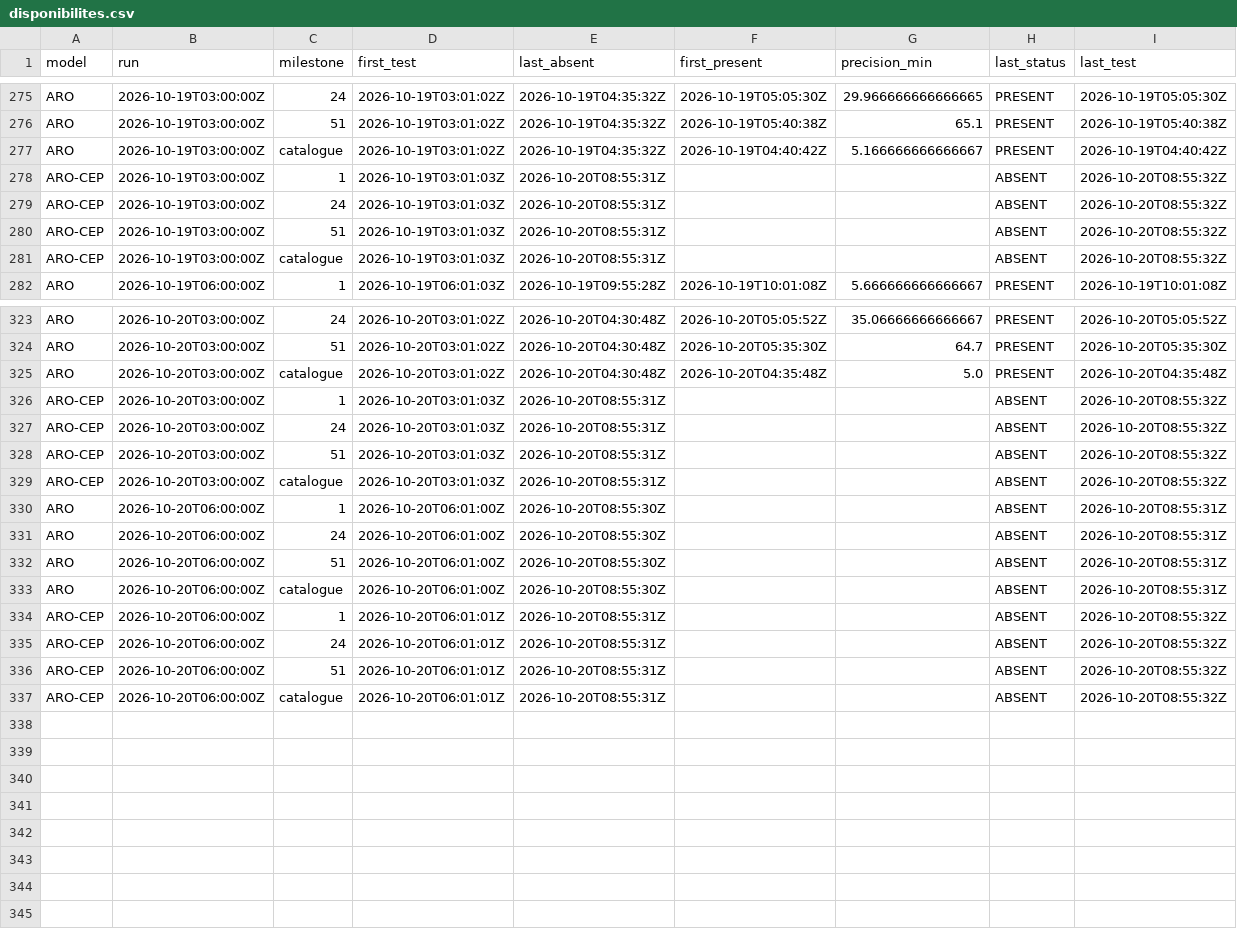
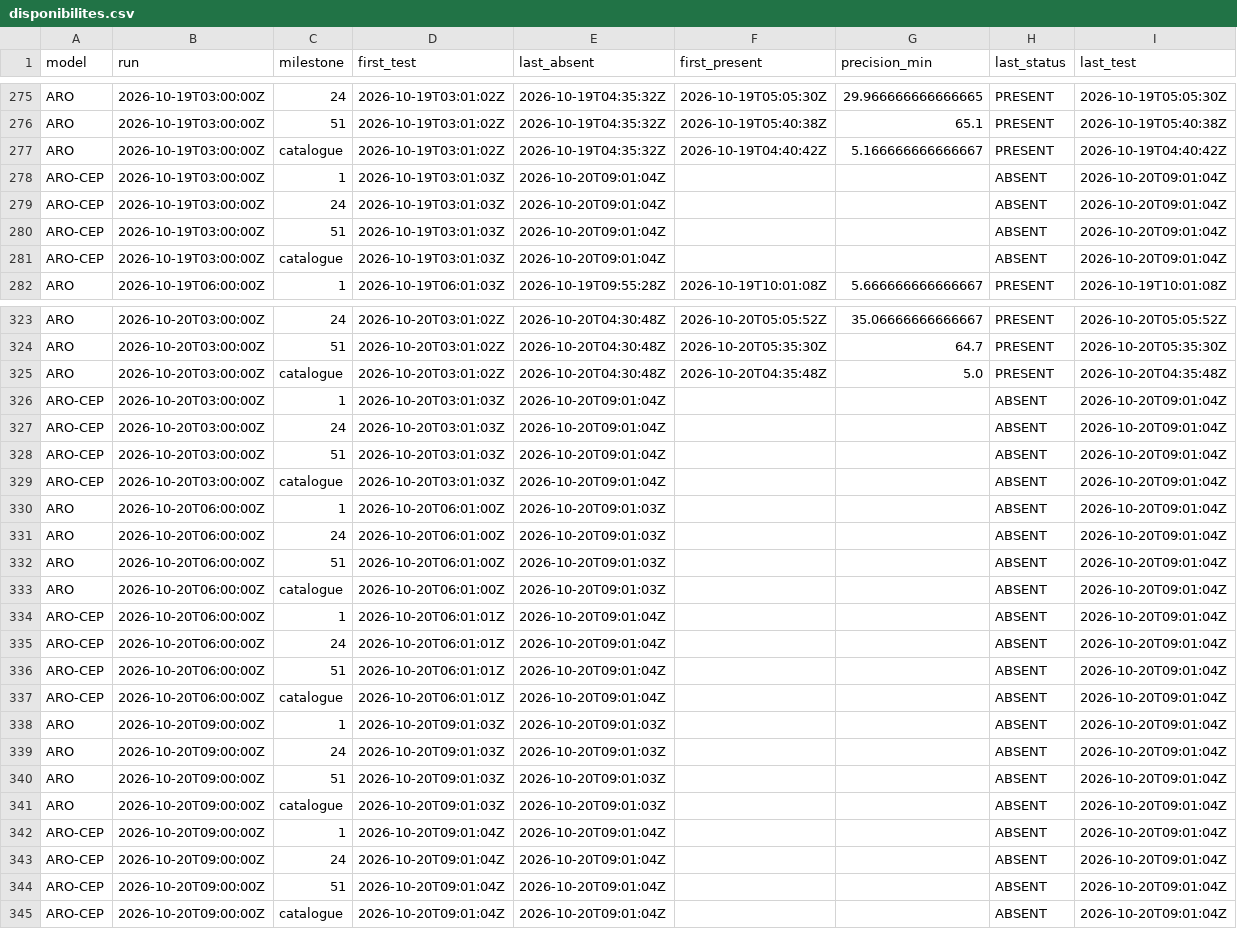
Before and after one commit to Shiliguri/disponibilite-modeles, a CSV file: data/disponibilites.csv, drawn as a sheet; only a part is shown, gaps mark what is left out; the diff covers the shown part only.

```diff
--- a/data/disponibilites.csv
+++ b/data/disponibilites.csv
@@ -277,6 +277,6 @@ ARO,2026-10-19T03:00:00Z,51,2026-10-19T03:01:02Z,2026-10-19T04:35:32Z,2026-10-19
 ARO,2026-10-19T03:00:00Z,catalogue,2026-10-19T03:01:02Z,2026-10-19T04:35:32Z,2026-10-19T04:40:42Z,5.166666666666667,PRESENT,2026-10-19T04:40:42Z
-ARO-CEP,2026-10-19T03:00:00Z,1,2026-10-19T03:01:03Z,2026-10-20T08:55:31Z,,,ABSENT,2026-10-20T08:55:32Z
-ARO-CEP,2026-10-19T03:00:00Z,24,2026-10-19T03:01:03Z,2026-10-20T08:55:31Z,,,ABSENT,2026-10-20T08:55:32Z
-ARO-CEP,2026-10-19T03:00:00Z,51,2026-10-19T03:01:03Z,2026-10-20T08:55:31Z,,,ABSENT,2026-10-20T08:55:32Z
-ARO-CEP,2026-10-19T03:00:00Z,catalogue,2026-10-19T03:01:03Z,2026-10-20T08:55:31Z,,,ABSENT,2026-10-20T08:55:32Z
+ARO-CEP,2026-10-19T03:00:00Z,1,2026-10-19T03:01:03Z,2026-10-20T09:01:04Z,,,ABSENT,2026-10-20T09:01:04Z
+ARO-CEP,2026-10-19T03:00:00Z,24,2026-10-19T03:01:03Z,2026-10-20T09:01:04Z,,,ABSENT,2026-10-20T09:01:04Z
+ARO-CEP,2026-10-19T03:00:00Z,51,2026-10-19T03:01:03Z,2026-10-20T09:01:04Z,,,ABSENT,2026-10-20T09:01:04Z
+ARO-CEP,2026-10-19T03:00:00Z,catalogue,2026-10-19T03:01:03Z,2026-10-20T09:01:04Z,,,ABSENT,2026-10-20T09:01:04Z
 ARO,2026-10-19T06:00:00Z,1,2026-10-19T06:01:03Z,2026-10-19T09:55:28Z,2026-10-19T10:01:08Z,5.666666666666667,PRESENT,2026-10-19T10:01:08Z
@@ -325,13 +325,21 @@ ARO,2026-10-20T03:00:00Z,51,2026-10-20T03:01:02Z,2026-10-20T04:30:48Z,2026-10-20
 ARO,2026-10-20T03:00:00Z,catalogue,2026-10-20T03:01:02Z,2026-10-20T04:30:48Z,2026-10-20T04:35:48Z,5.0,PRESENT,2026-10-20T04:35:48Z
-ARO-CEP,2026-10-20T03:00:00Z,1,2026-10-20T03:01:03Z,2026-10-20T08:55:31Z,,,ABSENT,2026-10-20T08:55:32Z
-ARO-CEP,2026-10-20T03:00:00Z,24,2026-10-20T03:01:03Z,2026-10-20T08:55:31Z,,,ABSENT,2026-10-20T08:55:32Z
-ARO-CEP,2026-10-20T03:00:00Z,51,2026-10-20T03:01:03Z,2026-10-20T08:55:31Z,,,ABSENT,2026-10-20T08:55:32Z
-ARO-CEP,2026-10-20T03:00:00Z,catalogue,2026-10-20T03:01:03Z,2026-10-20T08:55:31Z,,,ABSENT,2026-10-20T08:55:32Z
-ARO,2026-10-20T06:00:00Z,1,2026-10-20T06:01:00Z,2026-10-20T08:55:30Z,,,ABSENT,2026-10-20T08:55:31Z
-ARO,2026-10-20T06:00:00Z,24,2026-10-20T06:01:00Z,2026-10-20T08:55:30Z,,,ABSENT,2026-10-20T08:55:31Z
-ARO,2026-10-20T06:00:00Z,51,2026-10-20T06:01:00Z,2026-10-20T08:55:30Z,,,ABSENT,2026-10-20T08:55:31Z
-ARO,2026-10-20T06:00:00Z,catalogue,2026-10-20T06:01:00Z,2026-10-20T08:55:30Z,,,ABSENT,2026-10-20T08:55:31Z
-ARO-CEP,2026-10-20T06:00:00Z,1,2026-10-20T06:01:01Z,2026-10-20T08:55:31Z,,,ABSENT,2026-10-20T08:55:32Z
-ARO-CEP,2026-10-20T06:00:00Z,24,2026-10-20T06:01:01Z,2026-10-20T08:55:31Z,,,ABSENT,2026-10-20T08:55:32Z
-ARO-CEP,2026-10-20T06:00:00Z,51,2026-10-20T06:01:01Z,2026-10-20T08:55:31Z,,,ABSENT,2026-10-20T08:55:32Z
-ARO-CEP,2026-10-20T06:00:00Z,catalogue,2026-10-20T06:01:01Z,2026-10-20T08:55:31Z,,,ABSENT,2026-10-20T08:55:32Z
+ARO-CEP,2026-10-20T03:00:00Z,1,2026-10-20T03:01:03Z,2026-10-20T09:01:04Z,,,ABSENT,2026-10-20T09:01:04Z
+ARO-CEP,2026-10-20T03:00:00Z,24,2026-10-20T03:01:03Z,2026-10-20T09:01:04Z,,,ABSENT,2026-10-20T09:01:04Z
+ARO-CEP,2026-10-20T03:00:00Z,51,2026-10-20T03:01:03Z,2026-10-20T09:01:04Z,,,ABSENT,2026-10-20T09:01:04Z
+ARO-CEP,2026-10-20T03:00:00Z,catalogue,2026-10-20T03:01:03Z,2026-10-20T09:01:04Z,,,ABSENT,2026-10-20T09:01:04Z
+ARO,2026-10-20T06:00:00Z,1,2026-10-20T06:01:00Z,2026-10-20T09:01:03Z,,,ABSENT,2026-10-20T09:01:04Z
+ARO,2026-10-20T06:00:00Z,24,2026-10-20T06:01:00Z,2026-10-20T09:01:03Z,,,ABSENT,2026-10-20T09:01:04Z
+ARO,2026-10-20T06:00:00Z,51,2026-10-20T06:01:00Z,2026-10-20T09:01:03Z,,,ABSENT,2026-10-20T09:01:04Z
+ARO,2026-10-20T06:00:00Z,catalogue,2026-10-20T06:01:00Z,2026-10-20T09:01:03Z,,,ABSENT,2026-10-20T09:01:04Z
+ARO-CEP,2026-10-20T06:00:00Z,1,2026-10-20T06:01:01Z,2026-10-20T09:01:04Z,,,ABSENT,2026-10-20T09:01:04Z
+ARO-CEP,2026-10-20T06:00:00Z,24,2026-10-20T06:01:01Z,2026-10-20T09:01:04Z,,,ABSENT,2026-10-20T09:01:04Z
+ARO-CEP,2026-10-20T06:00:00Z,51,2026-10-20T06:01:01Z,2026-10-20T09:01:04Z,,,ABSENT,2026-10-20T09:01:04Z
+ARO-CEP,2026-10-20T06:00:00Z,catalogue,2026-10-20T06:01:01Z,2026-10-20T09:01:04Z,,,ABSENT,2026-10-20T09:01:04Z
+ARO,2026-10-20T09:00:00Z,1,2026-10-20T09:01:03Z,2026-10-20T09:01:03Z,,,ABSENT,2026-10-20T09:01:04Z
+ARO,2026-10-20T09:00:00Z,24,2026-10-20T09:01:03Z,2026-10-20T09:01:03Z,,,ABSENT,2026-10-20T09:01:04Z
+ARO,2026-10-20T09:00:00Z,51,2026-10-20T09:01:03Z,2026-10-20T09:01:03Z,,,ABSENT,2026-10-20T09:01:04Z
+ARO,2026-10-20T09:00:00Z,catalogue,2026-10-20T09:01:03Z,2026-10-20T09:01:03Z,,,ABSENT,2026-10-20T09:01:04Z
+ARO-CEP,2026-10-20T09:00:00Z,1,2026-10-20T09:01:04Z,2026-10-20T09:01:04Z,,,ABSENT,2026-10-20T09:01:04Z
+ARO-CEP,2026-10-20T09:00:00Z,24,2026-10-20T09:01:04Z,2026-10-20T09:01:04Z,,,ABSENT,2026-10-20T09:01:04Z
+ARO-CEP,2026-10-20T09:00:00Z,51,2026-10-20T09:01:04Z,2026-10-20T09:01:04Z,,,ABSENT,2026-10-20T09:01:04Z
+ARO-CEP,2026-10-20T09:00:00Z,catalogue,2026-10-20T09:01:04Z,2026-10-20T09:01:04Z,,,ABSENT,2026-10-20T09:01:04Z
```
Also changed, not shown: 8 edited cells elsewhere in this file, data/tests_2026-10-20.csv, 2 other files.
